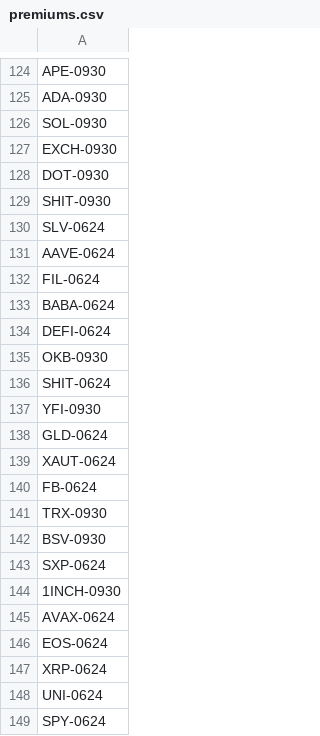
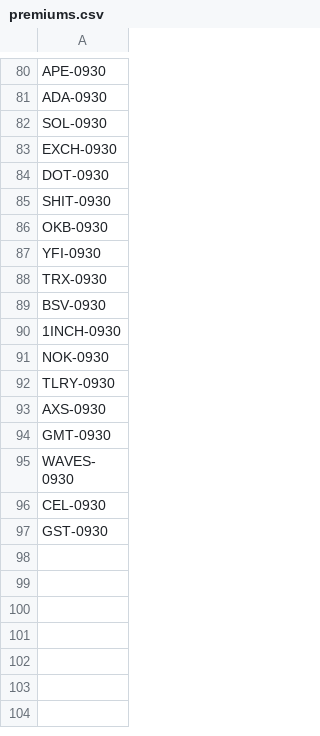
Before and after one commit to massnomis/21, a CSV file: premiums.csv, drawn as a sheet; only a part is shown, gaps mark what is left out; the shorter side is filled out with more unchanged rows; the diff covers the shown part only.

```diff
--- a/premiums.csv
+++ b/premiums.csv
@@ -129,21 +85,6 @@ DOT-0930
 SHIT-0930
-SLV-0624
-AAVE-0624
-FIL-0624
-BABA-0624
-DEFI-0624
 OKB-0930
-SHIT-0624
 YFI-0930
-GLD-0624
-XAUT-0624
-FB-0624
 TRX-0930
 BSV-0930
-SXP-0624
 1INCH-0930
-AVAX-0624
-EOS-0624
-XRP-0624
-UNI-0624
-SPY-0624
```
Also changed, not shown: 75 removed rows elsewhere in this file.
